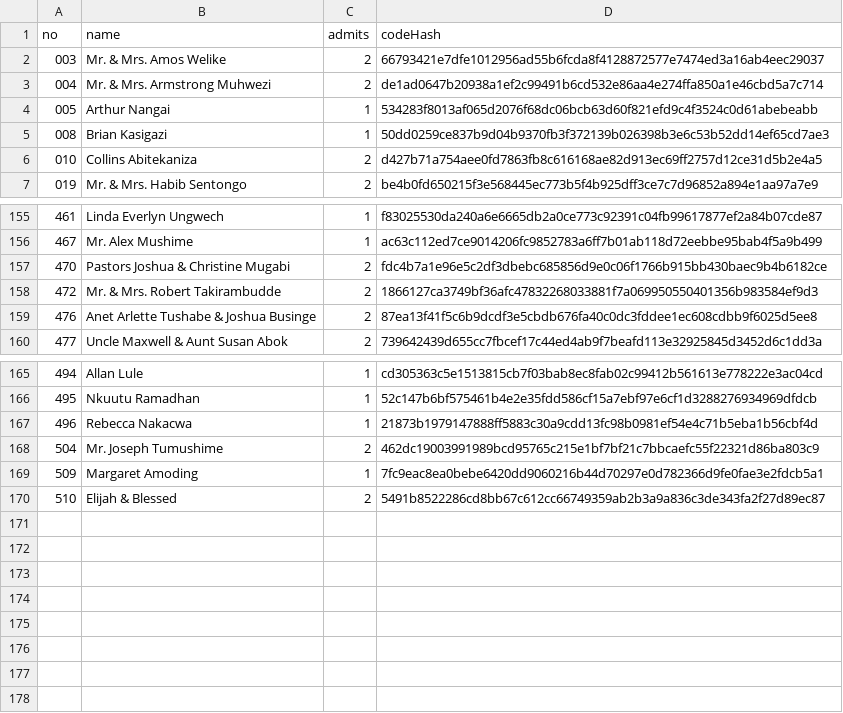
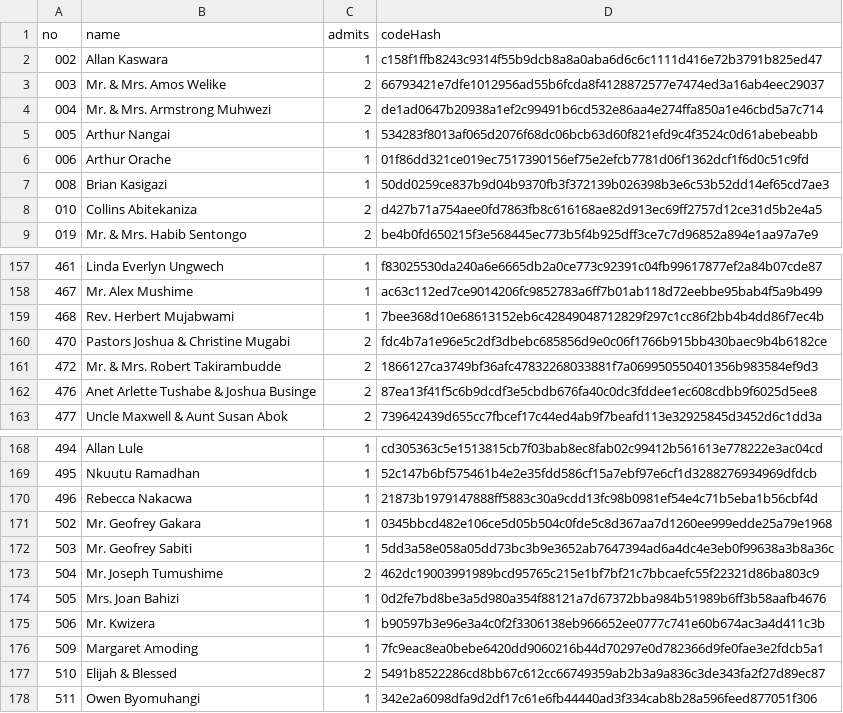
Before and after one commit to Rwothoromo/wedding-gate, a CSV file: guests.csv, drawn as a sheet; only a part is shown, gaps mark what is left out; the diff names each change by its address in the sheet, - before the commit and + after, or states it on an @@ line.

```diff
--- a/guests.csv
+++ b/guests.csv
+row 2: 002 | Allan Kaswara | 1 | c158f1ffb8243c9314f55b9dcb8a8a0aba6d6c6c1111d416e72b3791b825ed47
+row 6: 006 | Arthur Orache | 1 | 01f86dd321ce019ec7517390156ef75e2efcb7781d06f1362dcf1f6d0c51c9fd
+row 159: 468 | Rev. Herbert Mujabwami | 1 | 7bee368d10e68613152eb6c42849048712829f297c1cc86f2bb4b4dd86f7ec4b
+row 171: 502 | Mr. Geofrey Gakara | 1 | 0345bbcd482e106ce5d05b504c0fde5c8d367aa7d1260ee999edde25a79e1968
+row 172: 503 | Mr. Geofrey Sabiti | 1 | 5dd3a58e058a05dd73bc3b9e3652ab7647394ad6a4dc4e3eb0f99638a3b8a36c
+row 174: 505 | Mrs. Joan Bahizi | 1 | 0d2fe7bd8be3a5d980a354f88121a7d67372bba984b51989b6ff3b58aafb4676
+row 175: 506 | Mr. Kwizera | 1 | b90597b3e96e3a4c0f2f3306138eb966652ee0777c741e60b674ac3a4d411c3b
+row 178: 511 | Owen Byomuhangi | 1 | 342e2a6098dfa9d2df17c61e6fb44440ad3f334cab8b28a596feed877051f306
```
